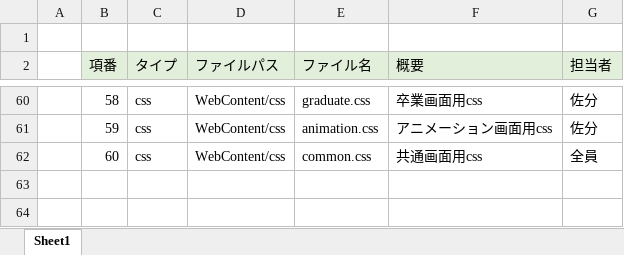
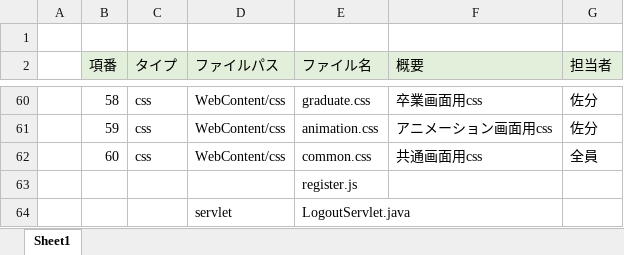
Before and after one commit to dojo2022/C-5, an Excel workbook: doc/05_ファイル構成一覧表_C5.xlsx, sheet Sheet1, drawn as a sheet; only a part is shown, gaps mark what is left out; values as stored, in another font and other column widths than the file's, no borders; the diff names each change by its address in the sheet, - before the commit and + after, or states it on an @@ line.

```diff
--- a/doc/05_ファイル構成一覧表_C5.xlsx (sheet Sheet1)
+++ b/doc/05_ファイル構成一覧表_C5.xlsx (sheet Sheet1)
+row 63:  |  |  |  | register.js
+row 64:  |  |  | servlet | LogoutServlet.java
```
Also changed, not shown: 2 other files.
